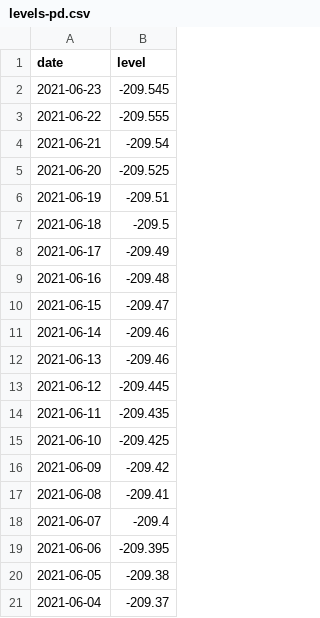
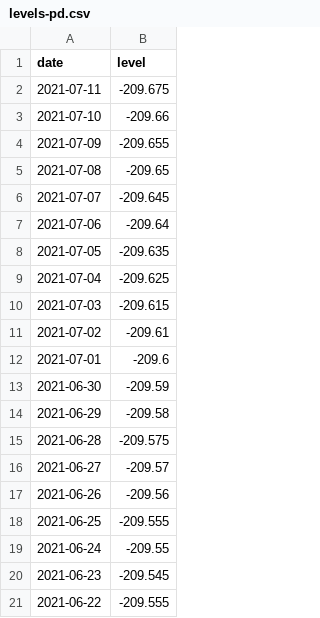
Before and after one commit to brianoflondon/kinneret, a CSV file: data/levels-pd.csv, drawn as a sheet; only a part is shown; the shorter side is filled out with more unchanged rows; the diff names each change by its address in the sheet, - before the commit and + after, or states it on an @@ line.

Commit message:
fixed problem wtih getting date

```diff
--- a/data/levels-pd.csv
+++ b/data/levels-pd.csv
+row 2: 2021-07-11 | -209.675
+row 3: 2021-07-10 | -209.66
+row 4: 2021-07-09 | -209.655
+row 5: 2021-07-08 | -209.65
+row 6: 2021-07-07 | -209.645
+row 7: 2021-07-06 | -209.64
+row 8: 2021-07-05 | -209.635
+row 9: 2021-07-04 | -209.625
+row 10: 2021-07-03 | -209.615
+row 11: 2021-07-02 | -209.61
+row 12: 2021-07-01 | -209.6
+row 13: 2021-06-30 | -209.59
+row 14: 2021-06-29 | -209.58
+row 15: 2021-06-28 | -209.575
+row 16: 2021-06-27 | -209.57
+row 17: 2021-06-26 | -209.56
+row 18: 2021-06-25 | -209.555
+row 19: 2021-06-24 | -209.55
```
Also changed, not shown: tweet_ids.csv, 6 other files.
